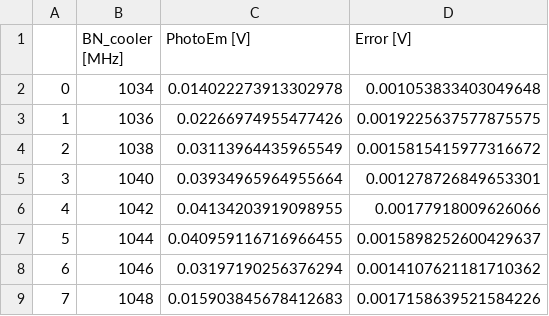
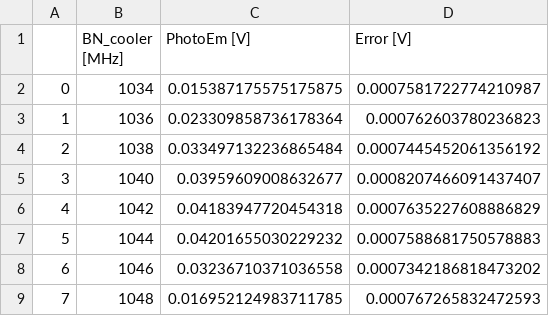
Before and after one commit to Leonardo-Razzai/MOT, a CSV file: Data/varying_B_and_D/2025-01-16/Photoemission_Data_B=11.csv, drawn as a sheet.

```diff
--- a/Data/varying_B_and_D/2025-01-16/Photoemission_Data_B=11.csv
+++ b/Data/varying_B_and_D/2025-01-16/Photoemission_Data_B=11.csv
@@ -1,9 +1,9 @@
 ,BN_cooler [MHz],PhotoEm [V],Error [V]
-0,1034,0.014022273913302978,0.001053833403049648
-1,1036,0.02266974955477426,0.0019225637577875575
-2,1038,0.03113964435965549,0.0015815415977316672
-3,1040,0.03934965964955664,0.001278726849653301
-4,1042,0.04134203919098955,0.00177918009626066
-5,1044,0.040959116716966455,0.0015898252600429637
-6,1046,0.03197190256376294,0.0014107621181710362
-7,1048,0.015903845678412683,0.0017158639521584226
+0,1034,0.015387175575175875,0.0007581722774210987
+1,1036,0.023309858736178364,0.000762603780236823
+2,1038,0.033497132236865484,0.0007445452061356192
+3,1040,0.03959609008632677,0.0008207466091437407
+4,1042,0.04183947720454318,0.0007635227608886829
+5,1044,0.04201655030229232,0.0007588681750578883
+6,1046,0.03236710371036558,0.0007342186818473202
+7,1048,0.016952124983711785,0.000767265832472593
```
Also changed, not shown: Data/varying_B_and_D/2025-01-16/Photoemission_Data_B=10.csv, Data/varying_B_and_D/2025-01-16/Photoemission_Data_B=4.csv, 8 other files.
